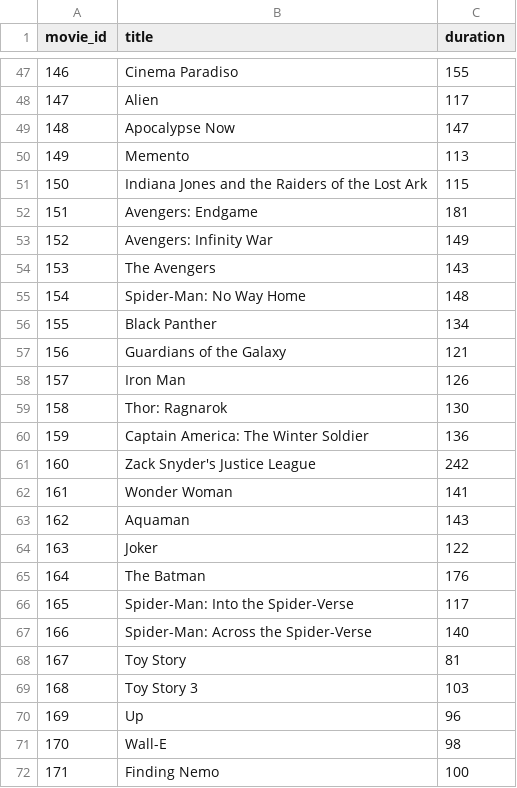
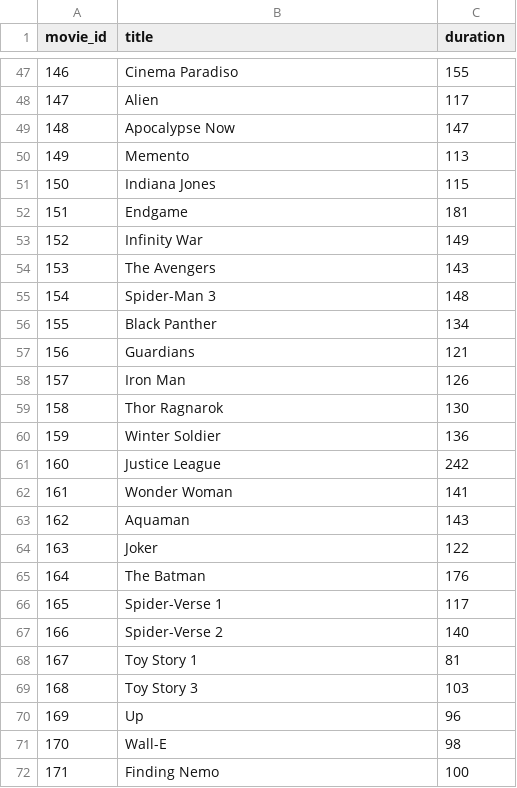
Before and after one commit to CQ-66-CNTT-Unknown/movie-ticket-console, a CSV file: data/movie.csv, drawn as a sheet; only a part is shown, gaps mark what is left out; the diff covers the shown part only.

Commit message:
fix: update movie titles for consistency and adapted with ascii

```diff
--- a/data/movie.csv
+++ b/data/movie.csv
@@ -51,3 +51,3 @@ movie_id,title,duration
-150,"Indiana Jones and the Raiders of the Lost Ark",115
-151,"Avengers: Endgame",181
-152,"Avengers: Infinity War",149
+150,Indiana Jones,115
+151,Endgame,181
+152,Infinity War,149
@@ -55 +55 @@ movie_id,title,duration
-154,"Spider-Man: No Way Home",148
+154,Spider-Man 3,148
@@ -57 +57 @@ movie_id,title,duration
-156,"Guardians of the Galaxy",121
+156,Guardians,121
@@ -59,3 +59,3 @@ movie_id,title,duration
-158,"Thor: Ragnarok",130
-159,"Captain America: The Winter Soldier",136
-160,"Zack Snyder's Justice League",242
+158,Thor Ragnarok,130
+159,Winter Soldier,136
+160,Justice League,242
@@ -66,3 +66,3 @@ movie_id,title,duration
-165,"Spider-Man: Into the Spider-Verse",117
-166,"Spider-Man: Across the Spider-Verse",140
-167,"Toy Story",81
+165,Spider-Verse 1,117
+166,Spider-Verse 2,140
+167,Toy Story 1,81
```
Also changed, not shown: 48 edited cells elsewhere in this file.
